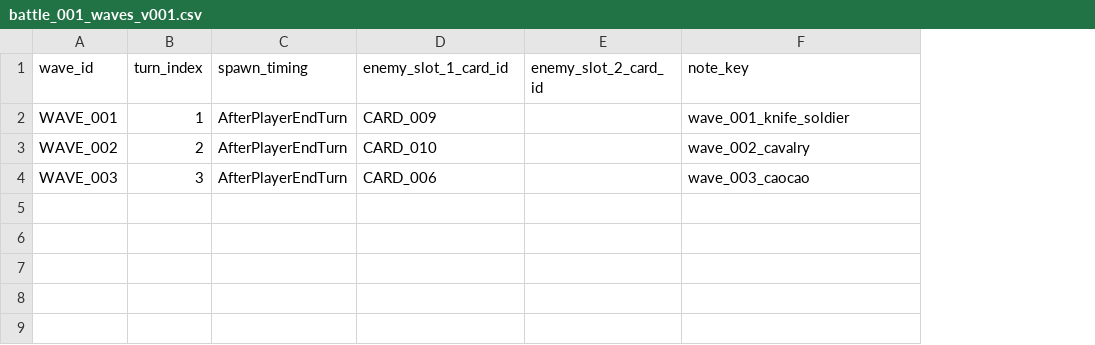
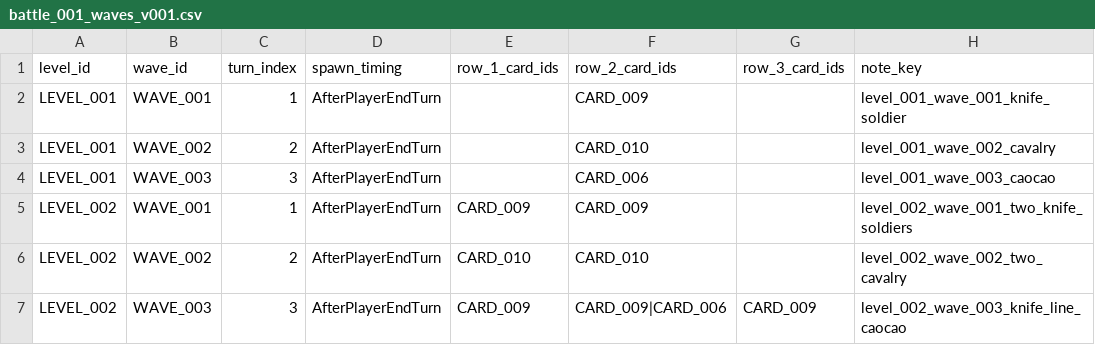
Before and after one commit to noctiseed/UnifyCountry, a CSV file: Assets/_Project/Configs/Waves/battle_001_waves_v001.csv, drawn as a sheet; removed rows and columns are numbered as before the commit, all else as after; the diff names each change by its address in the sheet, - before the commit and + after, or states it on an @@ line.

```diff
--- a/Assets/_Project/Configs/Waves/battle_001_waves_v001.csv
+++ b/Assets/_Project/Configs/Waves/battle_001_waves_v001.csv
+column A (level_id), rows 2-4: all LEVEL_001
+column E (row_1_card_ids), empty
-column E (enemy_slot_2_card_id), empty
+column G (row_3_card_ids), empty
-F1: enemy_slot_1_card_id
+F1: row_2_card_ids
-H2 (note_key): wave_001_knife_soldier
+H2 (note_key): level_001_wave_001_knife_soldier
-H3 (note_key): wave_002_cavalry
+H3 (note_key): level_001_wave_002_cavalry
-H4 (note_key): wave_003_caocao
+H4 (note_key): level_001_wave_003_caocao
+row 5: LEVEL_002 | WAVE_001 | 1 | AfterPlayerEndTurn | CARD_009 | CARD_009 |  | level_002_wave_001_two_knife_soldiers
+row 6: LEVEL_002 | WAVE_002 | 2 | AfterPlayerEndTurn | CARD_010 | CARD_010 |  | level_002_wave_002_two_cavalry
+row 7: LEVEL_002 | WAVE_003 | 3 | AfterPlayerEndTurn | CARD_009 | CARD_009|CARD_006 | CARD_009 | level_002_wave_003_knife_line_caocao
```
Also changed, not shown: Assets/_Project/Configs/Cards/cards_v001.csv, 6 other files.
